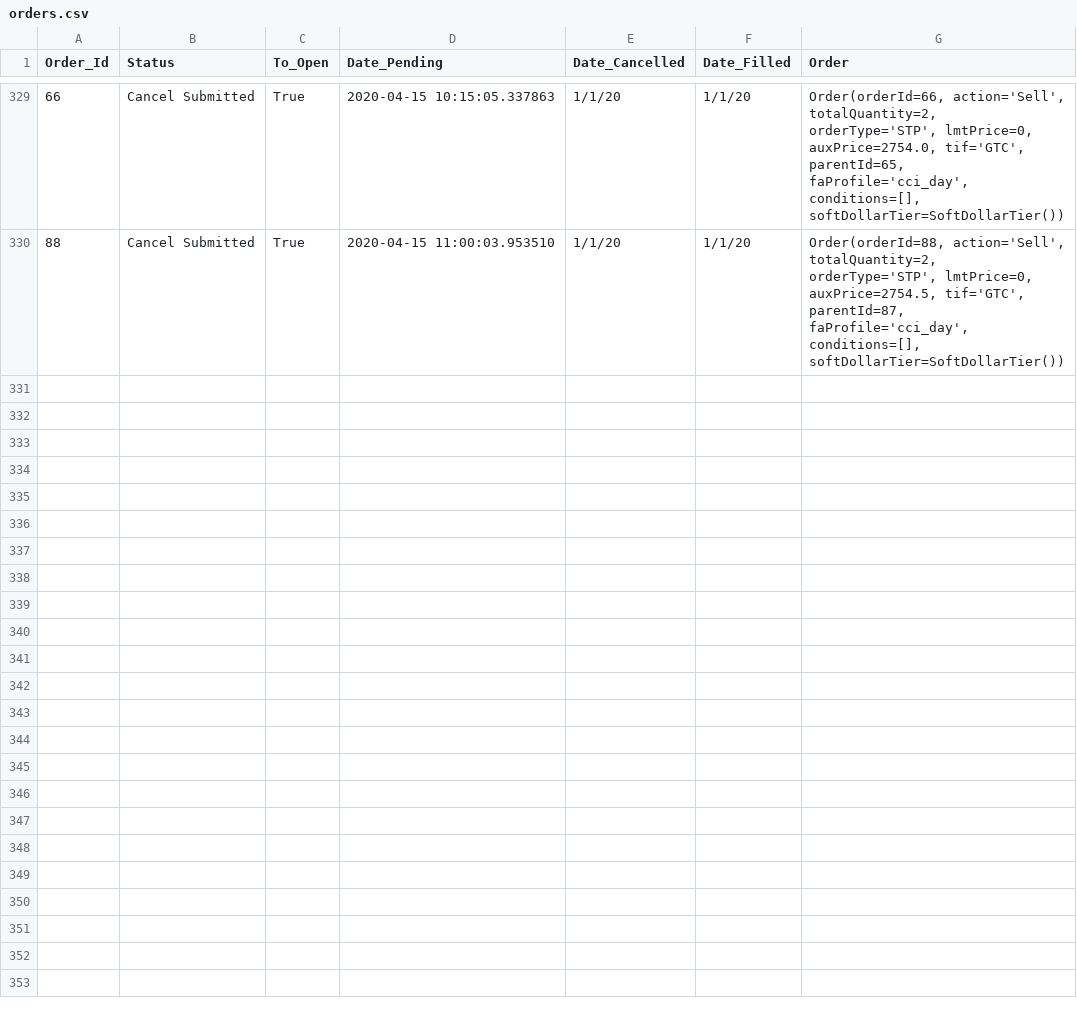
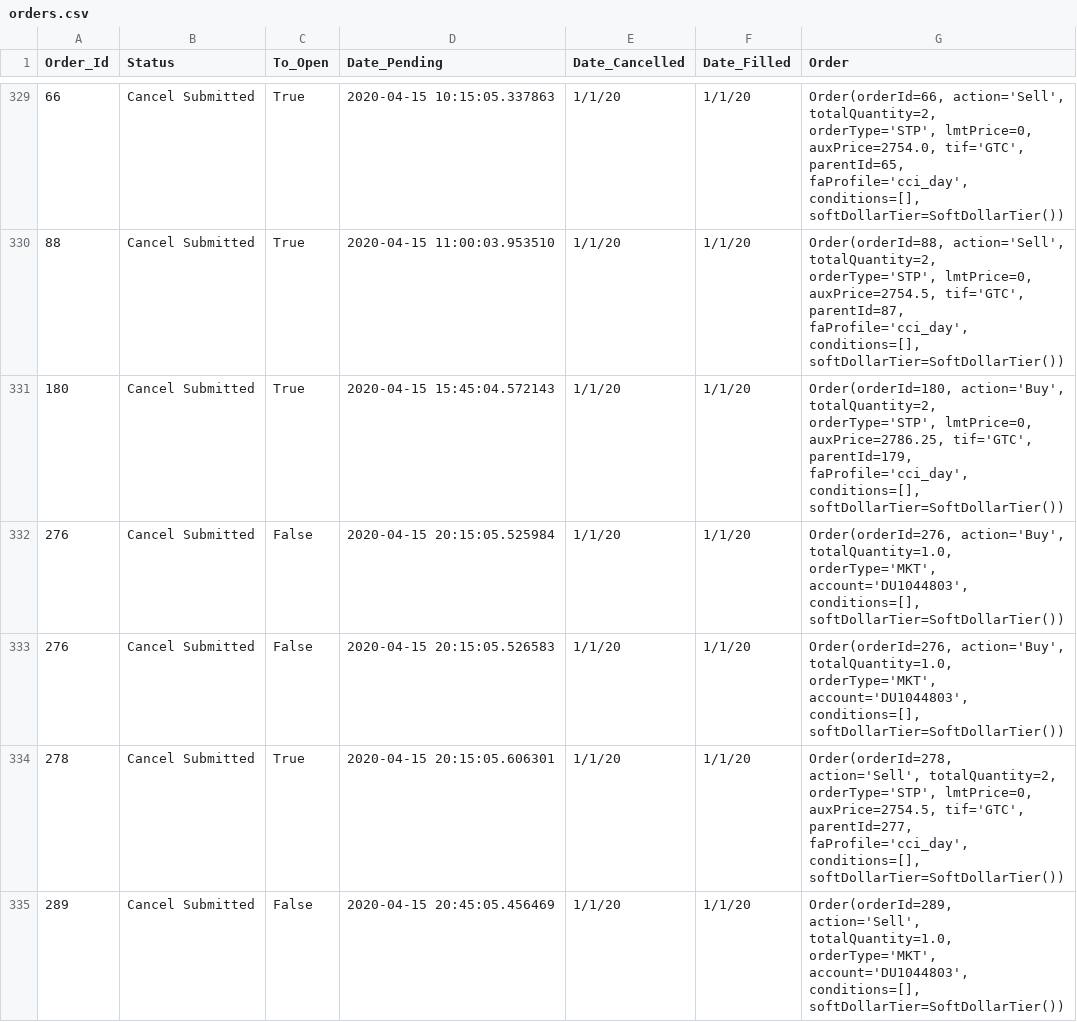
Before and after one commit to rkkreisel/ModelTrader, a CSV file: data/orders.csv, drawn as a sheet; only a part is shown, gaps mark what is left out; the diff covers the shown part only; the diff names each change by its address in the sheet, - before the commit and + after, or states it on an @@ line.

```diff
--- a/data/orders.csv
+++ b/data/orders.csv
+row 331: 180 | Cancel Submitted | True | 2020-04-15 15:45:04.572143 | 1/1/20 | 1/1/20 | Order(orderId=180, action='Buy', totalQuantity=2, orderType='STP', lmtPrice=0, auxPrice=2786.25, tif='GTC', parentId=179, faProfile='cci_day', conditions=[], softDollarTier=SoftDollarTier())
+row 332: 276 | Cancel Submitted | False | 2020-04-15 20:15:05.525984 | 1/1/20 | 1/1/20 | Order(orderId=276, action='Buy', totalQuantity=1.0, orderType='MKT', account='DU1044803', conditions=[], softDollarTier=SoftDollarTier())
+row 333: 276 | Cancel Submitted | False | 2020-04-15 20:15:05.526583 | 1/1/20 | 1/1/20 | Order(orderId=276, action='Buy', totalQuantity=1.0, orderType='MKT', account='DU1044803', conditions=[], softDollarTier=SoftDollarTier())
+row 334: 278 | Cancel Submitted | True | 2020-04-15 20:15:05.606301 | 1/1/20 | 1/1/20 | Order(orderId=278, action='Sell', totalQuantity=2, orderType='STP', lmtPrice=0, auxPrice=2754.5, tif='GTC', parentId=277, faProfile='cci_day', conditions=[], softDollarTier=SoftDollarTier())
+row 335: 289 | Cancel Submitted | False | 2020-04-15 20:45:05.456469 | 1/1/20 | 1/1/20 | Order(orderId=289, action='Sell', totalQuantity=1.0, orderType='MKT', account='DU1044803', conditions=[], softDollarTier=SoftDollarTier())
```
Also changed, not shown: 5 added rows elsewhere in this file, 5 other files.
